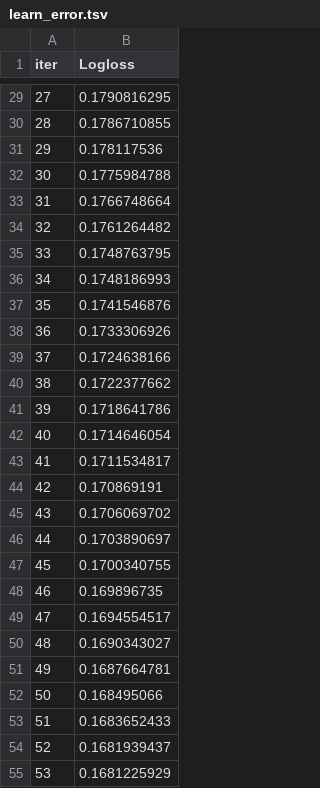
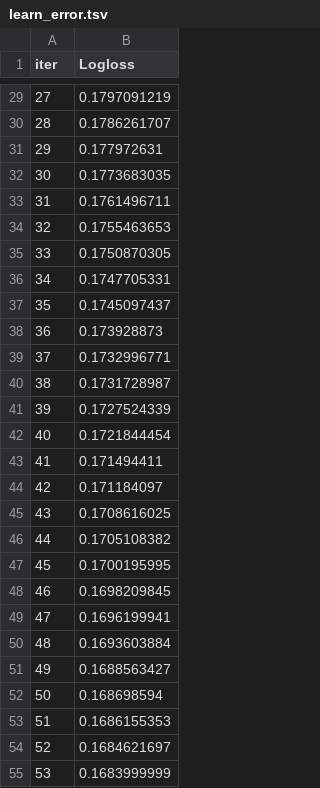
Before and after one commit to YashThussu/kaggle-data-sets, a TSV file: bank loan dataset/catboost_info/learn_error.tsv, drawn as a sheet; only a part is shown, gaps mark what is left out; the diff covers the shown part only.

```diff
--- a/bank loan dataset/catboost_info/learn_error.tsv
+++ b/bank loan dataset/catboost_info/learn_error.tsv
@@ -29,27 +29,27 @@ iter	Logloss
-27	0.1790816295
-28	0.1786710855
-29	0.178117536
-30	0.1775984788
-31	0.1766748664
-32	0.1761264482
-33	0.1748763795
-34	0.1748186993
-35	0.1741546876
-36	0.1733306926
-37	0.1724638166
-38	0.1722377662
-39	0.1718641786
-40	0.1714646054
-41	0.1711534817
-42	0.170869191
-43	0.1706069702
-44	0.1703890697
-45	0.1700340755
-46	0.169896735
-47	0.1694554517
-48	0.1690343027
-49	0.1687664781
-50	0.168495066
-51	0.1683652433
-52	0.1681939437
-53	0.1681225929
+27	0.1797091219
+28	0.1786261707
+29	0.177972631
+30	0.1773683035
+31	0.1761496711
+32	0.1755463653
+33	0.1750870305
+34	0.1747705331
+35	0.1745097437
+36	0.173928873
+37	0.1732996771
+38	0.1731728987
+39	0.1727524339
+40	0.1721844454
+41	0.171494411
+42	0.171184097
+43	0.1708616025
+44	0.1705108382
+45	0.1700195995
+46	0.1698209845
+47	0.1696199941
+48	0.1693603884
+49	0.1688563427
+50	0.168698594
+51	0.1686155353
+52	0.1684621697
+53	0.1683999999
```
Also changed, not shown: 173 edited cells elsewhere in this file, bank loan dataset/catboost_info/test_error.tsv, bank loan dataset/catboost_info/time_left.tsv, 4 other files.
